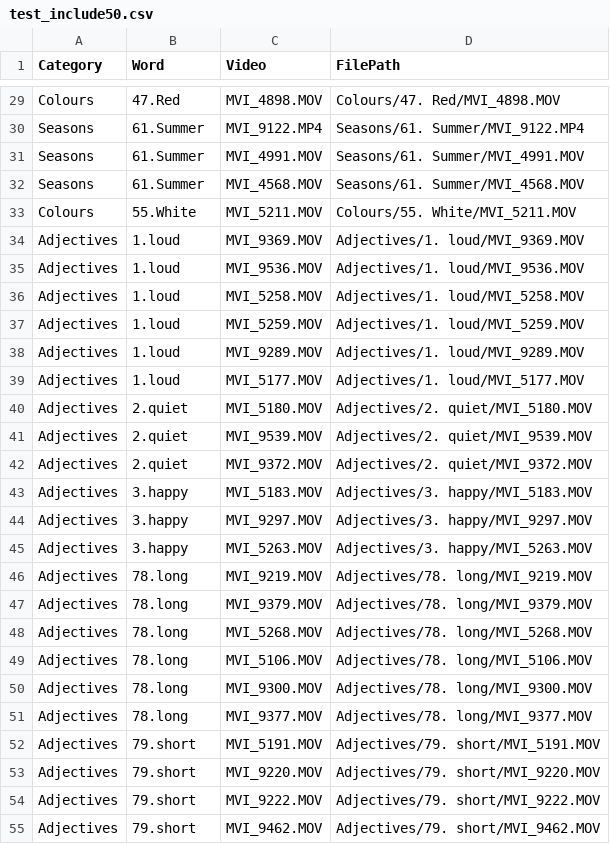
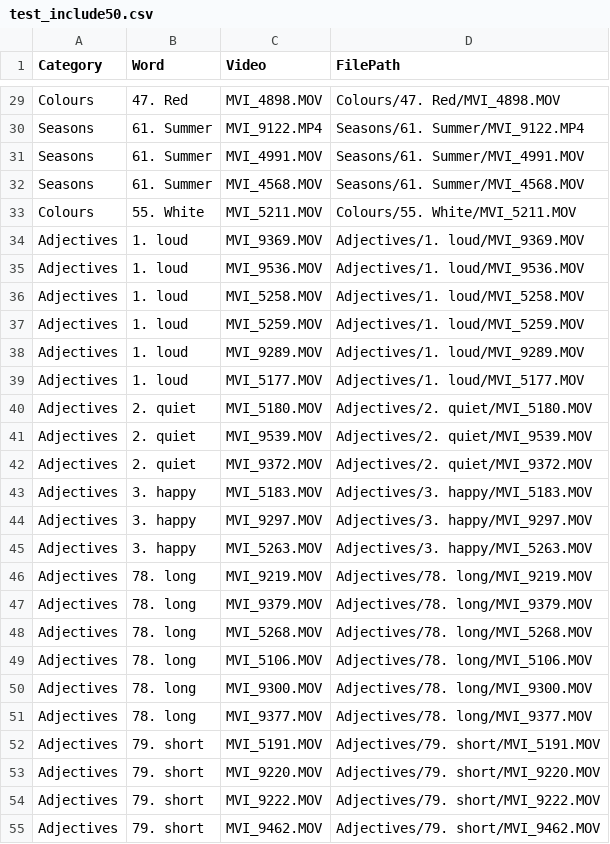
Before and after one commit to AI4Bharat/OpenHands, a CSV file: openhands/datasets/assets/include_metadata/Train_Test_Split/test_include50.csv, drawn as a sheet; only a part is shown, gaps mark what is left out; the diff covers the shown part only; the diff names each change by its address in the sheet, - before the commit and + after, or states it on an @@ line.

```diff
--- a/openhands/datasets/assets/include_metadata/Train_Test_Split/test_include50.csv
+++ b/openhands/datasets/assets/include_metadata/Train_Test_Split/test_include50.csv
-B29 (Word): 47.Red
+B29 (Word): 47. Red
-B30:B32 (Word): 61.Summer
+B30:B32 (Word): 61. Summer
-B33 (Word): 55.White
+B33 (Word): 55. White
-B34:B39 (Word): 1.loud
+B34:B39 (Word): 1. loud
-B40:B42 (Word): 2.quiet
+B40:B42 (Word): 2. quiet
-B43:B45 (Word): 3.happy
+B43:B45 (Word): 3. happy
-B46:B51 (Word): 78.long
+B46:B51 (Word): 78. long
-B52:B55 (Word): 79.short
+B52:B55 (Word): 79. short
```
Also changed, not shown: 165 edited cells elsewhere in this file, openhands/datasets/assets/include_metadata/Train_Test_Split/train_include.csv, openhands/datasets/assets/include_metadata/Train_Test_Split/train_include50.csv, 1 other file.
